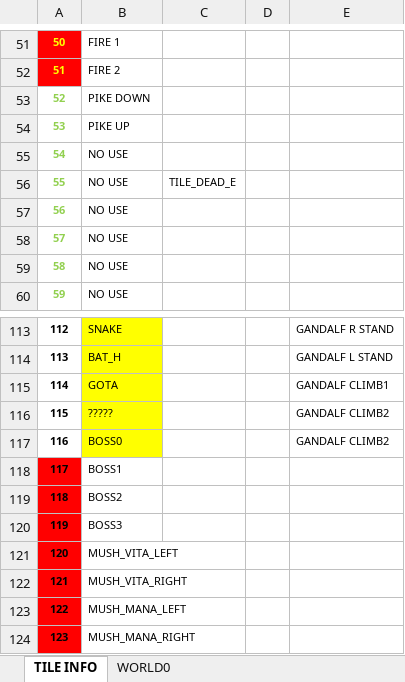
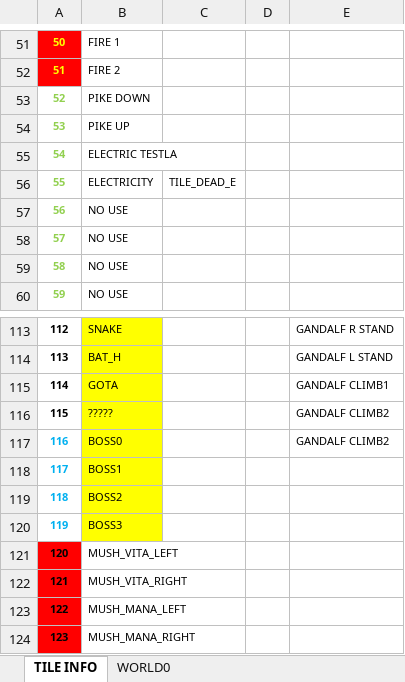
Before and after one commit to cmgonzalez/gandalf, an Excel workbook: map/gandalf_map.xlsm, sheet TILE INFO, drawn as a sheet; only a part is shown, gaps mark what is left out; values as stored, in another font and other column widths than the file's, no borders; charts and pictures not drawn; the diff names each change by its address in the sheet, - before the commit and + after, or states it on an @@ line.

```diff
--- a/map/gandalf_map.xlsm (sheet TILE INFO)
+++ b/map/gandalf_map.xlsm (sheet TILE INFO)
-B55: NO USE
+B55: ELECTRIC TESTLA
-B56: NO USE
+B56: ELECTRICITY
-A117:A120 text colour: black
+A117:A120 text colour: #00B0F0
-A118:A120 fill: #FF0000
+A118:A120 fill: none
-B118:B120 fill: none
+B118:B120 fill: #FFFF00
```
Also changed, not shown: sheet WORLD0, charts or pictures, 19 other files.
